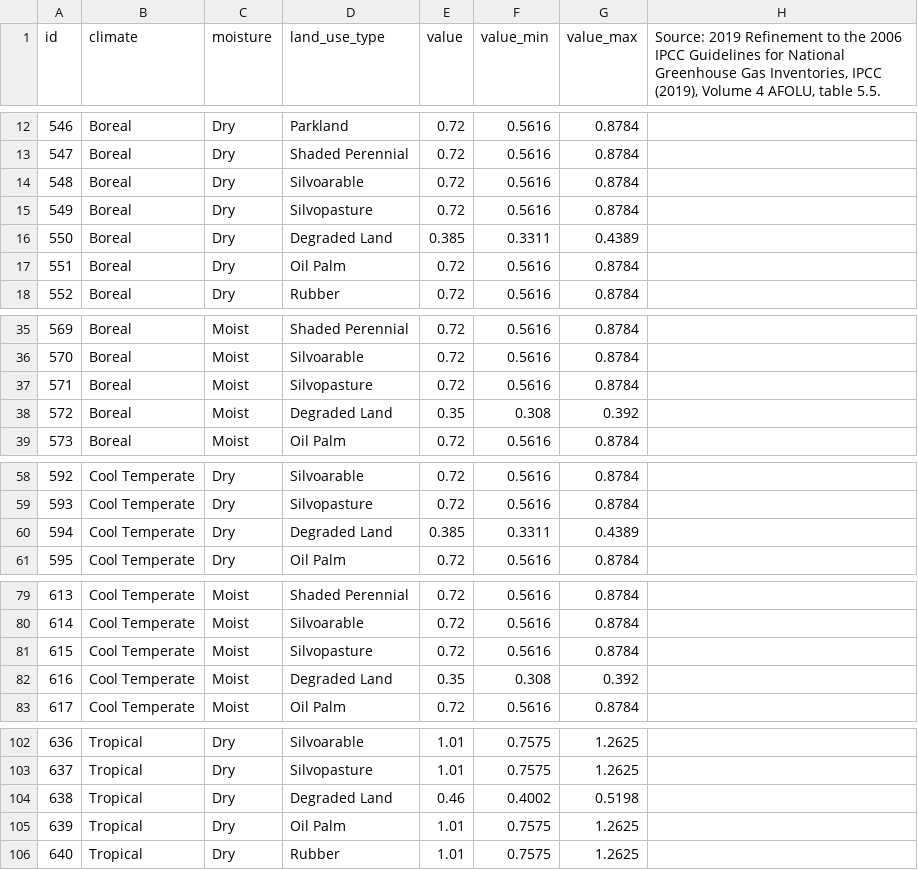
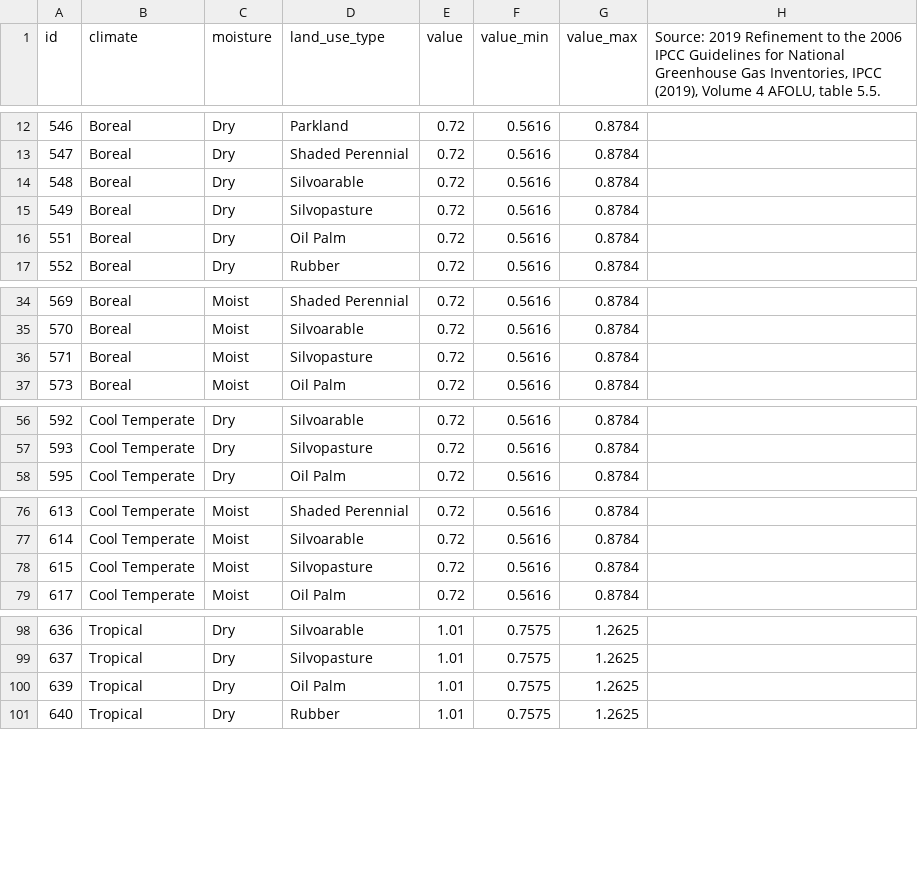
Before and after one commit to un-fao/exact-django-webapp, a CSV file: djangoexact/ipcc/data/uncertainties/LandUseCarbonStockExchangeFactor.csv, drawn as a sheet; only a part is shown, gaps mark what is left out; the diff covers the shown part only; the diff names each change by its address in the sheet, - before the commit and + after, or states it on an @@ line.

Commit message:
feat(uncertainty): publish nine held-back IPCC uncertainty tables
- The base-value gate now accepts the same number printed at different
  precision (2.11 vs 2.1, 4.87E-05 vs 4.86831e-05), capped at 1% so an
  integer cannot match a fractional value. Unlocks MethaneEnteric and
  CoastalBGB.
- Uncertainty CSV rows whose natural key has no fixture row are dropped
  (they could never carry a bound), and Iran is spelled as in api.Country.
- Regenerated import_report.json / import_detail.json.
- Real base-value disagreements (754 field values, 5 tables) stay held
  back and are listed in uncertainties_review/base_mismatch_review.csv
  for an IPCC-aware decision.

```diff
--- a/djangoexact/ipcc/data/uncertainties/LandUseCarbonStockExchangeFactor.csv
+++ b/djangoexact/ipcc/data/uncertainties/LandUseCarbonStockExchangeFactor.csv
-row 16: 550 | Boreal | Dry | Degraded Land | 0.385 | 0.3311 | 0.4389
-row 38: 572 | Boreal | Moist | Degraded Land | 0.35 | 0.308 | 0.392
-row 60: 594 | Cool Temperate | Dry | Degraded Land | 0.385 | 0.3311 | 0.4389
-row 82: 616 | Cool Temperate | Moist | Degraded Land | 0.35 | 0.308 | 0.392
-row 104: 638 | Tropical | Dry | Degraded Land | 0.46 | 0.4002 | 0.5198
```
Also changed, not shown: 7 removed rows elsewhere in this file, djangoexact/ipcc/data/uncertainties/CropNitrousEstimationDefaultFactor.csv, djangoexact/ipcc/data/uncertainties/ForestCombustionFactor.csv, 13 other files.
